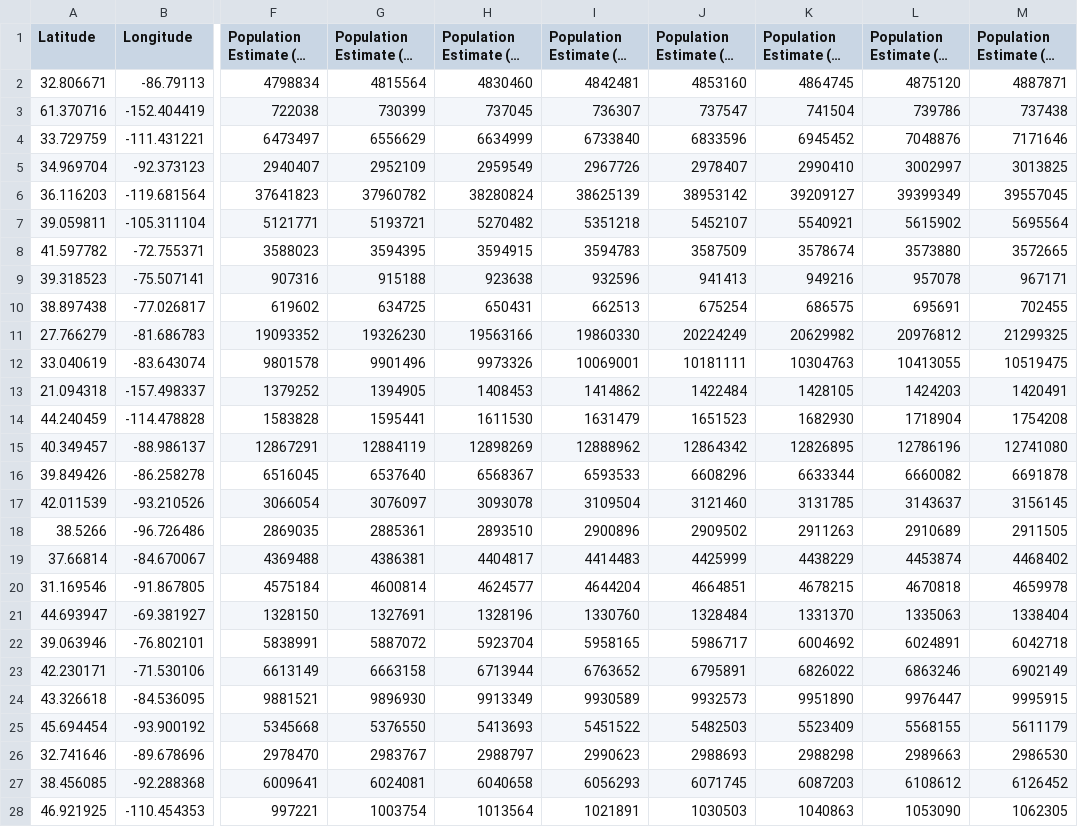
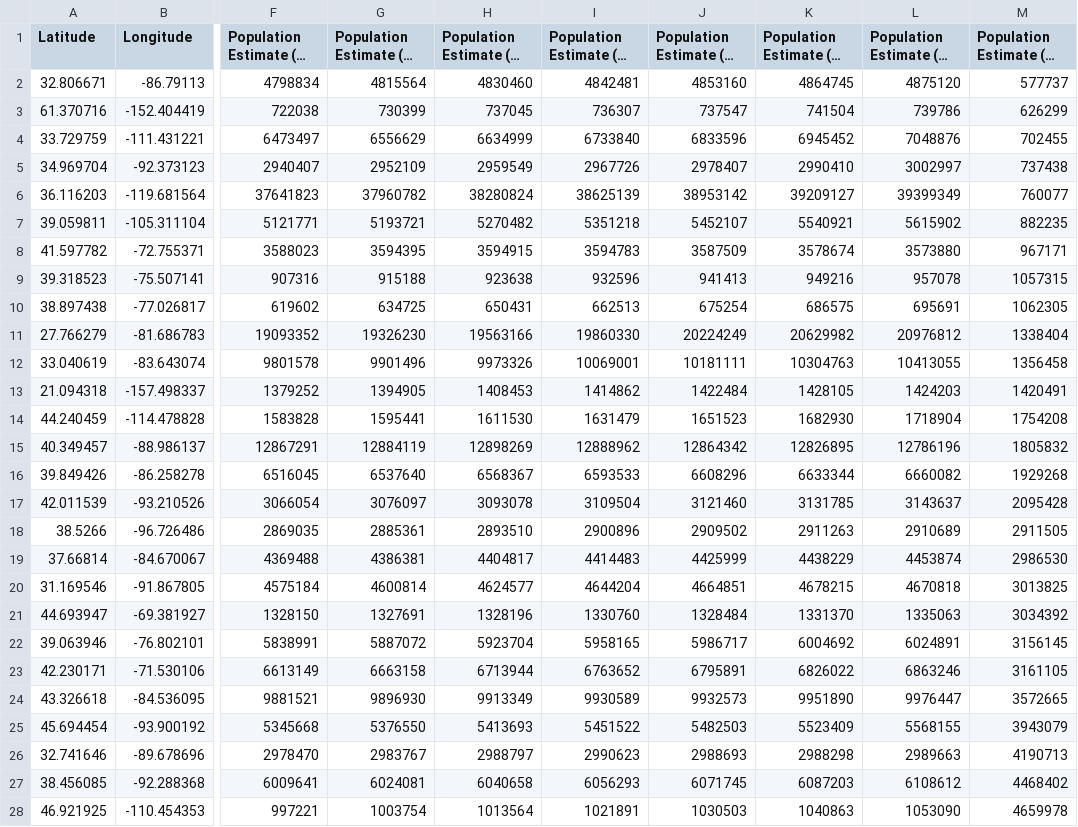
Before and after one commit to aaronj1/19_g575, a CSV file: Module-5B/leaflet-lab/data/StatePops.csv, drawn as a sheet; only a part is shown, gaps mark what is left out; long unchanged cells end in …; the diff covers the shown part only; the diff names each change by its address in the sheet, - before the commit and + after, or states it on an @@ line.

Commit message:
Module 5B assignment completed

```diff
--- a/Module-5B/leaflet-lab/data/StatePops.csv
+++ b/Module-5B/leaflet-lab/data/StatePops.csv
-M2: 4887871
+M2: 577737
-M3: 737438
+M3: 626299
-M4: 7171646
+M4: 702455
-M5: 3013825
+M5: 737438
-M6: 39557045
+M6: 760077
-M7: 5695564
+M7: 882235
-M8: 3572665
+M8: 967171
-M9: 967171
+M9: 1057315
-M10: 702455
+M10: 1062305
-M11: 21299325
+M11: 1338404
-M12: 10519475
+M12: 1356458
-M15: 12741080
+M15: 1805832
-M16: 6691878
+M16: 1929268
-M17: 3156145
+M17: 2095428
-M19: 4468402
+M19: 2986530
-M20: 4659978
+M20: 3013825
-M21: 1338404
+M21: 3034392
-M22: 6042718
+M22: 3156145
-M23: 6902149
+M23: 3161105
-M24: 9995915
+M24: 3572665
-M25: 5611179
+M25: 3943079
-M26: 2986530
+M26: 4190713
-M27: 6126452
+M27: 4468402
-M28: 1062305
+M28: 4659978
```
Also changed, not shown: 24 edited cells elsewhere in this file, 32 other files.
